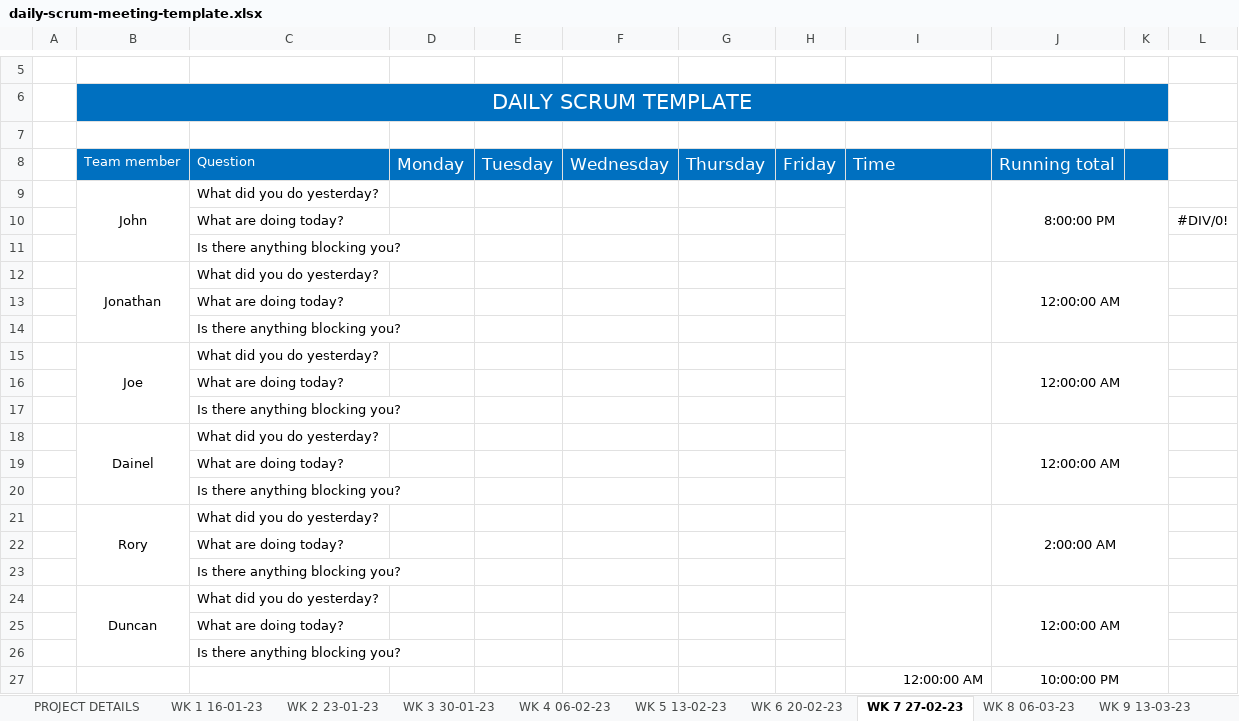
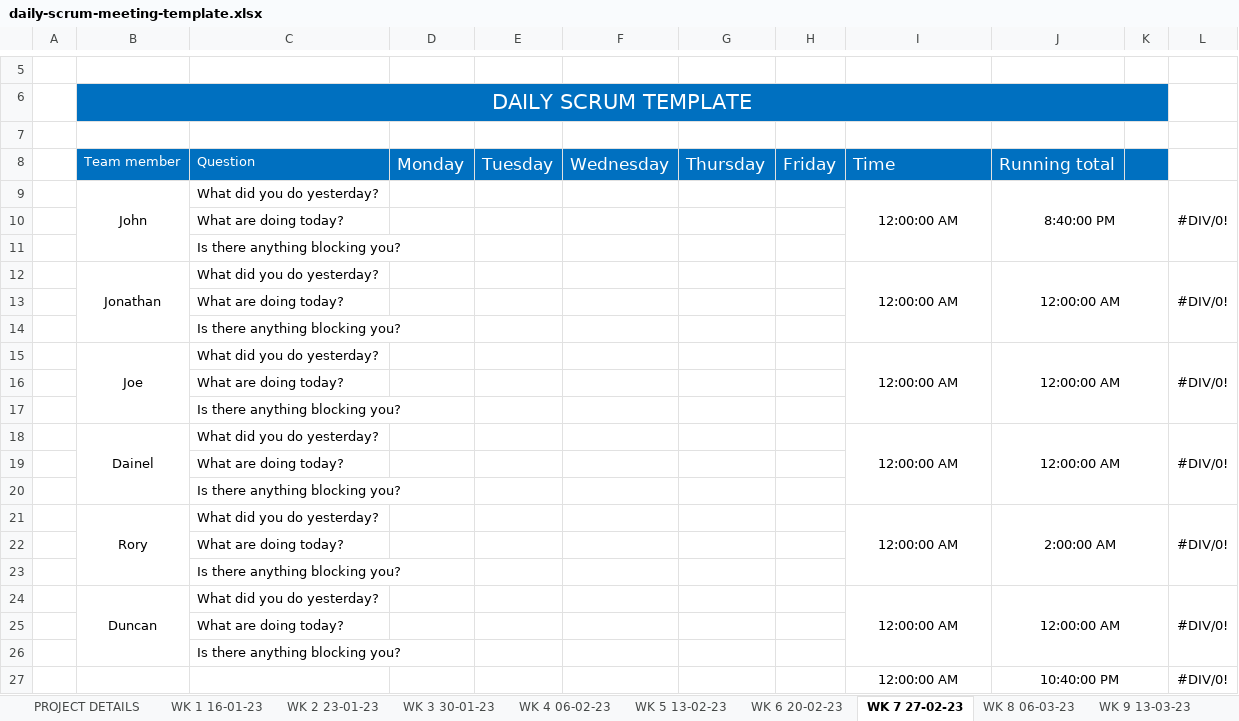
Before and after one commit to JBLACK2889/MENS-SHED-SOC09109, an Excel workbook: daily-scrum-meeting-template.xlsx, sheet WK 7 27-02-23, drawn as a sheet; only a part is shown, gaps mark what is left out; values as stored, in another font and other column widths than the file's, no borders; removed rows and columns are numbered as before the commit, all else as after; the diff names each change by its address in the sheet, - before the commit and + after, or states it on an @@ line.

```diff
--- a/daily-scrum-meeting-template.xlsx (sheet WK 7 27-02-23)
+++ b/daily-scrum-meeting-template.xlsx (sheet WK 7 27-02-23)
-B9:B11 merged
+B9:B11 merged
-I9: (empty)
+I9: 12:00:00 AM
-I9:I11 merged
+I9:I11 merged
-J9: 8:00:00 PM
+J9: 8:40:00 PM
-J9:K11 merged
+J9:K11 merged
-L9: (empty)
+L9: #DIV/0!
+L9:L11 merged
-row 10:  |  | What are doing today? |  |  |  |  |  |  |  |  | #DIV/0!
-row 12:  | Jonathan | What did you do yesterday? |  |  |  |  |  |  | 12:00:00 AM
-row 15:  | Joe | What did you do yesterday? |  |  |  |  |  |  | 12:00:00 AM
+row 12:  | Jonathan | What did you do yesterday? |  |  |  |  |  | 12:00:00 AM | 12:00:00 AM |  | #DIV/0!
-row 18:  | Dainel | What did you do yesterday? |  |  |  |  |  |  | 12:00:00 AM
+row 15:  | Joe | What did you do yesterday? |  |  |  |  |  | 12:00:00 AM | 12:00:00 AM |  | #DIV/0!
-row 21:  | Rory | What did you do yesterday? |  |  |  |  |  |  | 2:00:00 AM
+row 18:  | Dainel | What did you do yesterday? |  |  |  |  |  | 12:00:00 AM | 12:00:00 AM |  | #DIV/0!
-row 24:  | Duncan | What did you do yesterday? |  |  |  |  |  |  | 12:00:00 AM
+row 21:  | Rory | What did you do yesterday? |  |  |  |  |  | 12:00:00 AM | 2:00:00 AM |  | #DIV/0!
+row 24:  | Duncan | What did you do yesterday? |  |  |  |  |  | 12:00:00 AM | 12:00:00 AM |  | #DIV/0!
+row 25:  |  | What are doing today?
@@ row 11 moved to row 26: Is there anything blocking you? @@
-I27 alignment: right
+I27 alignment: center
-J27: 10:00:00 PM
+J27: 10:40:00 PM
-L27: (empty)
+L27: #DIV/0!
```
Also changed, not shown: sheet WK 8 06-03-23, sheet WK 6 20-02-23, sheet WK 9 13-03-23, sheet WK 5 13-02-23, sheet WK 3 30-01-23, sheet WK 2 23-01-23, 2 more sheets, formulas that keep their value.
